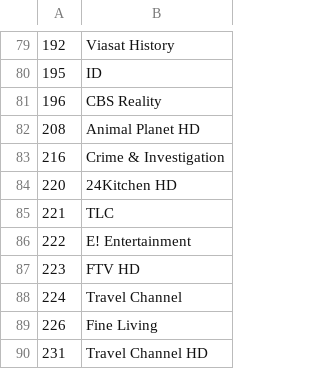
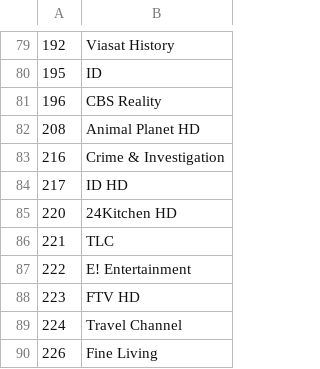
Before and after one commit to bvujovic/ESP_IR_TV, a CSV file: data/dat/channels.csv, drawn as a sheet; only a part is shown, gaps mark what is left out; the shorter side is filled out with more unchanged rows.

Commit message:
Transition SPIFFS -> LittleFS. Added: text (csv/ini) editor, file w all LG TV codes, lighting.ini. Added Subtitles class for turning on subtitles for specified channels. Moved from 2 to 3 light levels: low, medium, high.

```diff
--- a/data/dat/channels.csv
+++ b/data/dat/channels.csv
@@ -83,2 +83,3 @@
 216|Crime & Investigation
+217|ID HD
 220|24Kitchen HD
```
Also changed, not shown: 13 other files.
